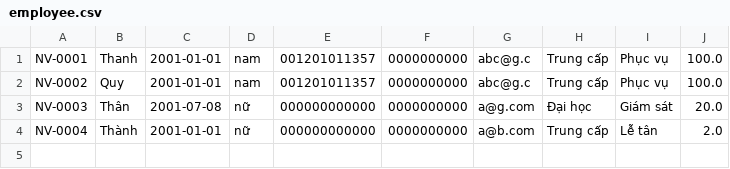
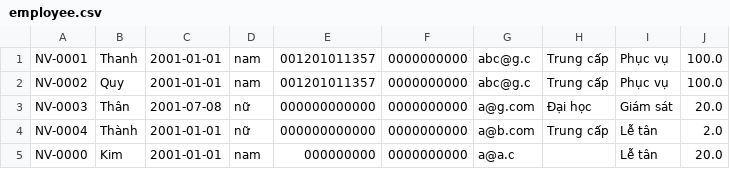
Before and after one commit to kimngocthanh/module2_again, a CSV file: out/production/Module2_again/casestudy/data/employee.csv, drawn as a sheet.

```diff
--- a/out/production/Module2_again/casestudy/data/employee.csv
+++ b/out/production/Module2_again/casestudy/data/employee.csv
@@ -4 +4,2 @@ NV-0003,Thân,2001-07-08,nữ,000000000000,0000000000,a@g.com,Đại học,Giám
 NV-0004,Thành,2001-01-01,nữ,000000000000,0000000000,a@b.com,Trung cấp,Lễ tân,2.0
+NV-0000,Kim,2001-01-01,nam,000000000,0000000000,a@a.c,,Lễ tân,20.0
```
Also changed, not shown: src/casestudy/data/employee.csv, 29 other files.
